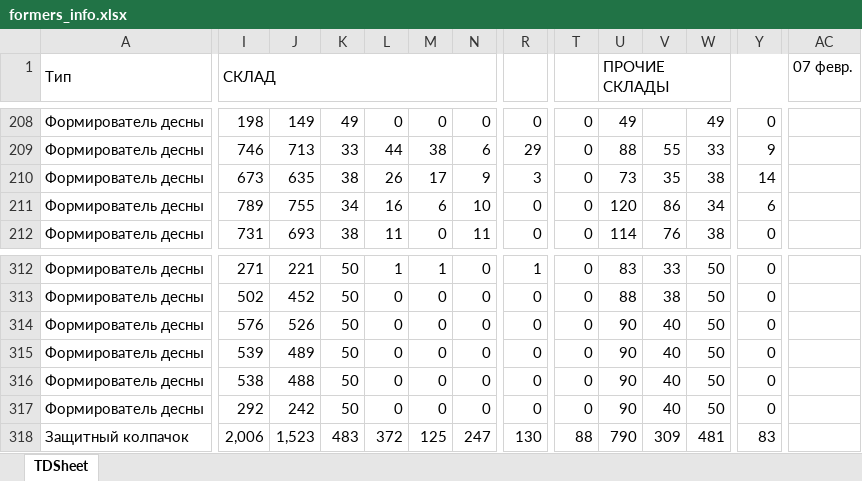
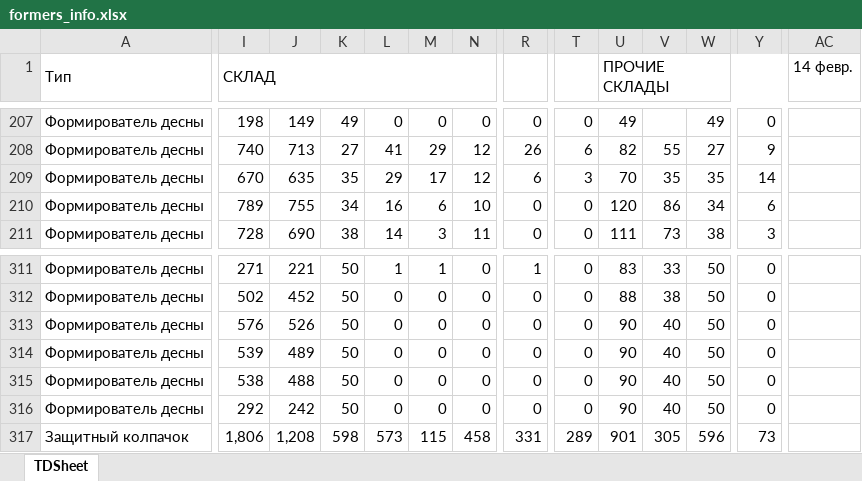
Before and after one commit to Uoiferise/ORTOS_Production_reports, an Excel workbook: input_data/formers/formers_info.xlsx, sheet TDSheet, drawn as a sheet; only a part is shown, gaps mark what is left out; values as stored, in another font and other column widths than the file's, no cell formats; addresses are those after the commit; the diff covers the shown part only; the diff names each change by its address in the sheet, - before the commit and + after, or states it on an @@ line.

```diff
--- a/input_data/formers/formers_info.xlsx (sheet TDSheet)
+++ b/input_data/formers/formers_info.xlsx (sheet TDSheet)
-AC1: 07 февр.
+AC1: 14 февр.
-I208 (СКЛАД): 746
+I208 (СКЛАД): 740
-K208: 33
+K208: 27
-L208: 44
+L208: 41
-M208: 38
+M208: 29
-N208: 6
+N208: 12
-R208: 29
+R208: 26
-T208: 0
+T208: 6
-U208 (ПРОЧИЕ СКЛАДЫ): 88
+U208 (ПРОЧИЕ СКЛАДЫ): 82
-W208: 33
+W208: 27
-I209 (СКЛАД): 673
+I209 (СКЛАД): 670
-K209: 38
+K209: 35
-L209: 26
+L209: 29
-N209: 9
+N209: 12
-R209: 3
+R209: 6
-T209: 0
+T209: 3
-U209 (ПРОЧИЕ СКЛАДЫ): 73
+U209 (ПРОЧИЕ СКЛАДЫ): 70
-W209: 38
+W209: 35
-I211 (СКЛАД): 731
+I211 (СКЛАД): 728
-J211: 693
+J211: 690
-L211: 11
+L211: 14
-M211: 0
+M211: 3
-U211 (ПРОЧИЕ СКЛАДЫ): 114
+U211 (ПРОЧИЕ СКЛАДЫ): 111
-V211: 76
+V211: 73
-Y211: 0
+Y211: 3
-I317 (СКЛАД): 2,006
+I317 (СКЛАД): 1,806
-J317: 1,523
+J317: 1,208
-K317: 483
+K317: 598
-L317: 372
+L317: 573
-M317: 125
+M317: 115
-N317: 247
+N317: 458
-R317: 130
+R317: 331
-T317: 88
+T317: 289
-U317 (ПРОЧИЕ СКЛАДЫ): 790
+U317 (ПРОЧИЕ СКЛАДЫ): 901
-V317: 309
+V317: 305
-W317: 481
+W317: 596
-Y317: 83
+Y317: 73
```
Also changed, not shown: 1 added row, 2 removed rows, 1610 edited cells and merged cells elsewhere in this sheet, cell formats, input_data/abutments/abutments_info.xlsx, input_data/blanks/blanks_info.xlsx, 34 other files.
